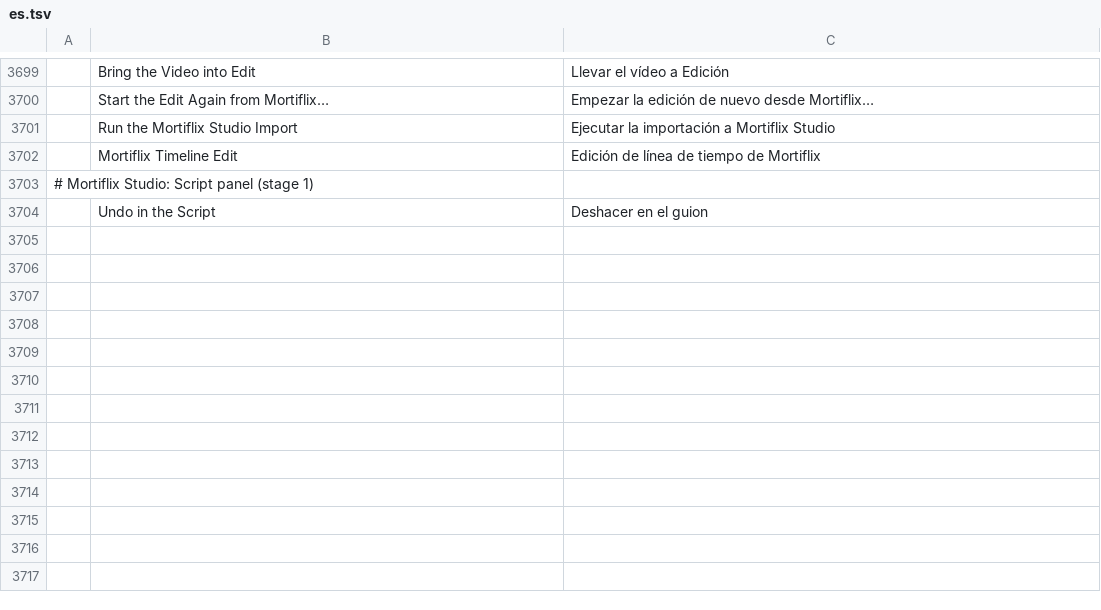
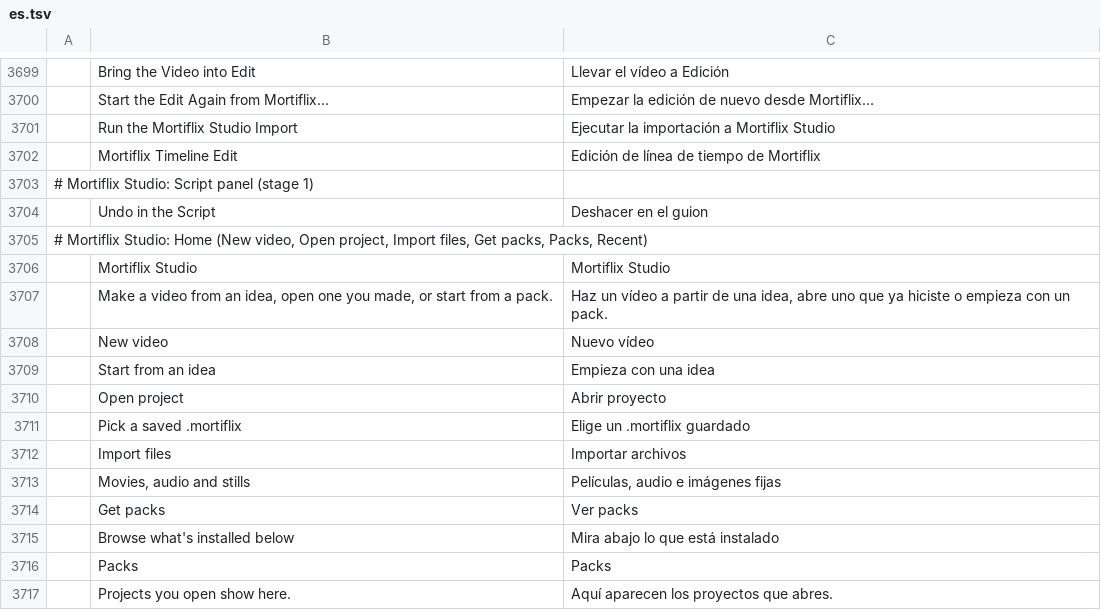
Before and after one commit to GTKottman/mortiflix-music-oss, a TSV file: crates/ui-egui/src/i18n/es.tsv, drawn as a sheet; only a part is shown, gaps mark what is left out; the diff names each change by its address in the sheet, - before the commit and + after, or states it on an @@ line.

```diff
--- a/crates/ui-egui/src/i18n/es.tsv
+++ b/crates/ui-egui/src/i18n/es.tsv
+row 3705: # Mortiflix Studio: Home (New video, Open project, Import files, Get packs, Packs, Recent)
+row 3706:  | Mortiflix Studio | Mortiflix Studio
+row 3707:  | Make a video from an idea, open one you made, or start from a pack. | Haz un vídeo a partir de una idea, abre uno que ya hiciste o empieza con un pack.
+row 3708:  | New video | Nuevo vídeo
+row 3709:  | Start from an idea | Empieza con una idea
+row 3710:  | Open project | Abrir proyecto
+row 3711:  | Pick a saved .mortiflix | Elige un .mortiflix guardado
+row 3712:  | Import files | Importar archivos
+row 3713:  | Movies, audio and stills | Películas, audio e imágenes fijas
+row 3714:  | Get packs | Ver packs
+row 3715:  | Browse what's installed below | Mira abajo lo que está instalado
+row 3716:  | Packs | Packs
+row 3717:  | Projects you open show here. | Aquí aparecen los proyectos que abres.
```
Also changed, not shown: crates/ui-egui/src/i18n/ja.tsv, crates/ui-egui/src/i18n/zh-cn.tsv, 9 other files.
